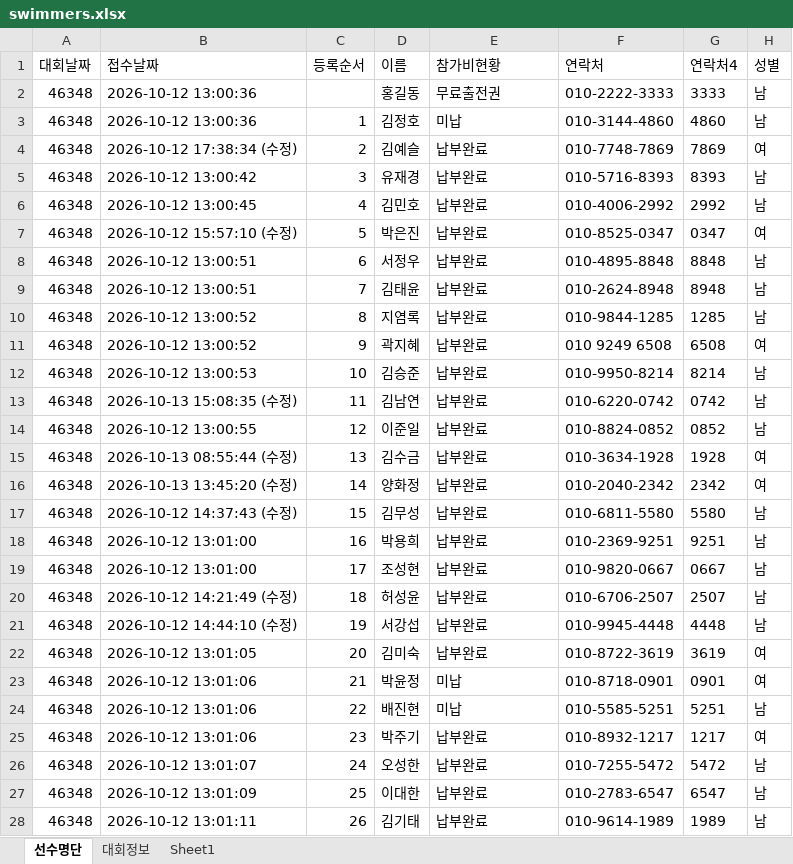
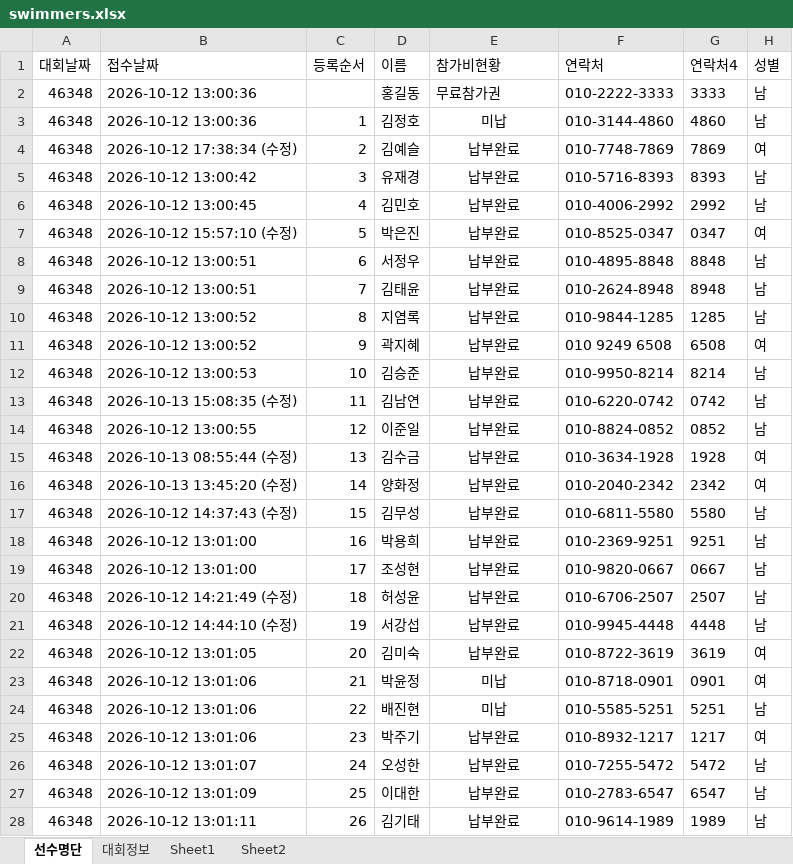
Before and after one commit to jman7715/swimming-search, an Excel workbook: swimmers.xlsx, sheet 선수명단, drawn as a sheet; only a part is shown; values as stored, in another font and other column widths than the file's, no borders; the diff covers the shown part only; the diff names each change by its address in the sheet, - before the commit and + after, or states it on an @@ line.

Commit message:
Add files via upload

```diff
--- a/swimmers.xlsx (sheet 선수명단)
+++ b/swimmers.xlsx (sheet 선수명단)
+sheet tab: Sheet2
-E2 (참가비현황): 무료출전권
+E2 (참가비현황): 무료참가권
-E3:E28 alignment: left
+E3:E28 alignment: center
```
Also changed, not shown: 11 edited cells and cell formats elsewhere in this sheet.
